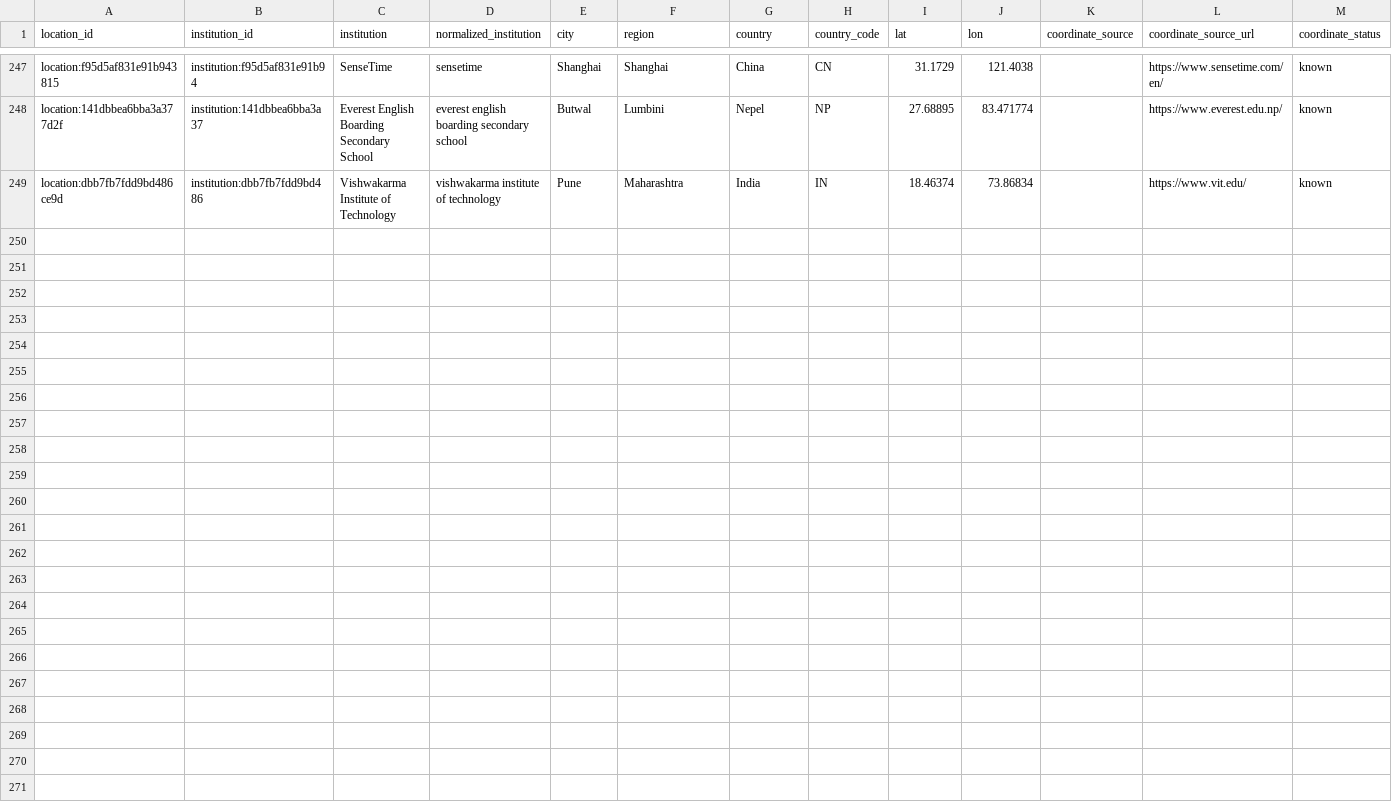
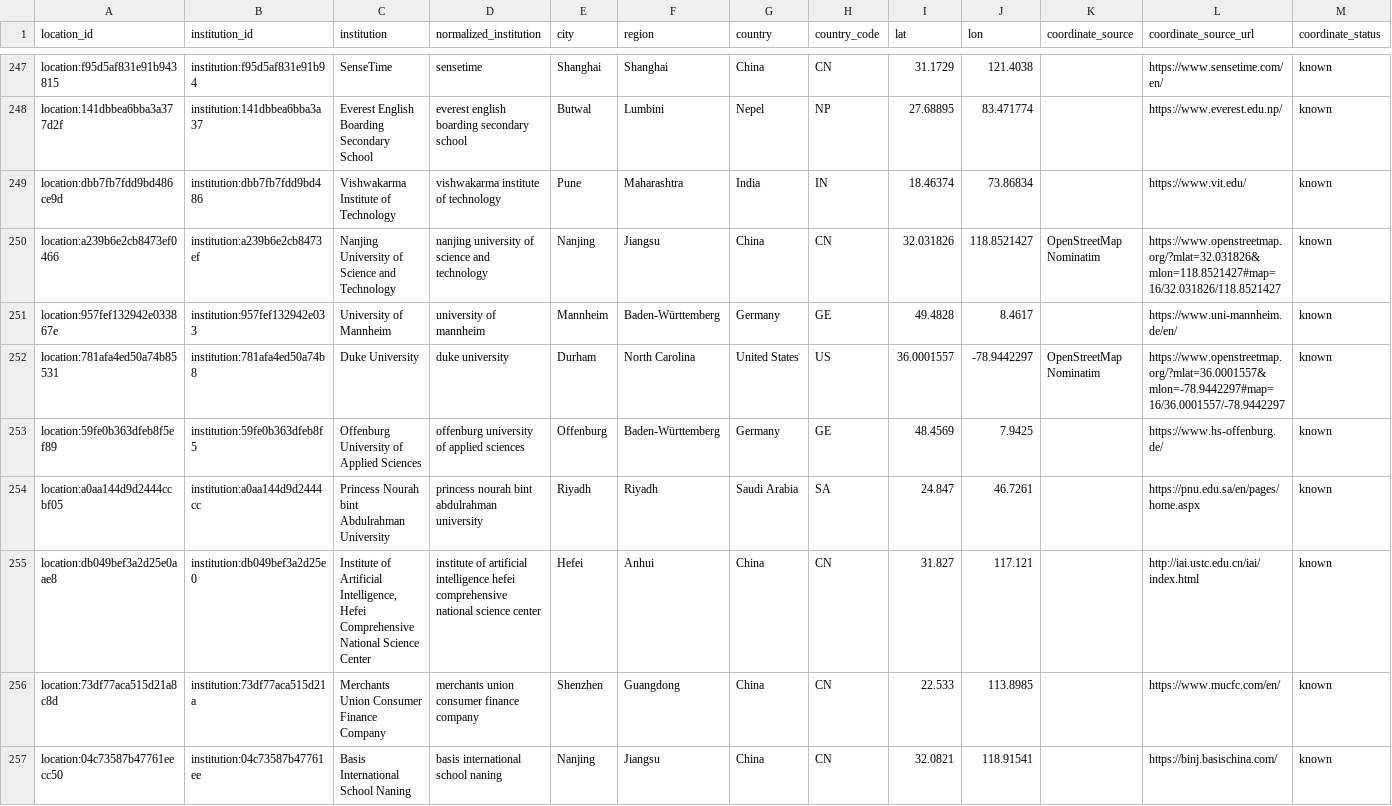
Before and after one commit to meiling-fdu/synthetic-image-research-map, a CSV file: data/curated/institution_locations.csv, drawn as a sheet; only a part is shown, gaps mark what is left out; rows hold the shown columns only; the diff names each change by its address in the sheet, - before the commit and + after, or states it on an @@ line.

```diff
--- a/data/curated/institution_locations.csv
+++ b/data/curated/institution_locations.csv
+row 250: location:a239b6e2cb8473ef0466 | institution:a239b6e2cb8473ef | Nanjing University of Science and Technology | nanjing university of science and technology | Nanjing | Jiangsu | China | CN | 32.031826 | 118.8521427 | OpenStreetMap Nominatim | https://www.openstreetmap.org/?mlat=32.031826&mlon=118.8521427#map=16/32.031826/118.8521427 | known
+row 251: location:957fef132942e033867e | institution:957fef132942e033 | University of Mannheim | university of mannheim | Mannheim | Baden-Württemberg | Germany | GE | 49.4828 | 8.4617 |  | https://www.uni-mannheim.de/en/ | known
+row 252: location:781afa4ed50a74b85531 | institution:781afa4ed50a74b8 | Duke University | duke university | Durham | North Carolina | United States | US | 36.0001557 | -78.9442297 | OpenStreetMap Nominatim | https://www.openstreetmap.org/?mlat=36.0001557&mlon=-78.9442297#map=16/36.0001557/-78.9442297 | known
+row 253: location:59fe0b363dfeb8f5ef89 | institution:59fe0b363dfeb8f5 | Offenburg University of Applied Sciences | offenburg university of applied sciences | Offenburg | Baden-Württemberg | Germany | GE | 48.4569 | 7.9425 |  | https://www.hs-offenburg.de/ | known
+row 254: location:a0aa144d9d2444ccbf05 | institution:a0aa144d9d2444cc | Princess Nourah bint Abdulrahman University | princess nourah bint abdulrahman university | Riyadh | Riyadh | Saudi Arabia | SA | 24.847 | 46.7261 |  | https://pnu.edu.sa/en/pages/home.aspx | known
+row 255: location:db049bef3a2d25e0aae8 | institution:db049bef3a2d25e0 | Institute of Artificial Intelligence, Hefei Comprehensive National Science Center | institute of artificial intelligence hefei comprehensive national science center | Hefei | Anhui | China | CN | 31.827 | 117.121 |  | http://iai.ustc.edu.cn/iai/index.html | known
+row 256: location:73df77aca515d21a8c8d | institution:73df77aca515d21a | Merchants Union Consumer Finance Company | merchants union consumer finance company | Shenzhen | Guangdong | China | CN | 22.533 | 113.8985 |  | https://www.mucfc.com/en/ | known
+row 257: location:04c73587b47761eecc50 | institution:04c73587b47761ee | Basis International School Naning | basis international school naning | Nanjing | Jiangsu | China | CN | 32.0821 | 118.91541 |  | https://binj.basischina.com/ | known
```
Also changed, not shown: data/curated/author_institution_mappings.csv, data/curated/institution_location_review.csv, 11 other files.
